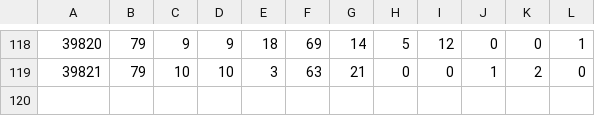
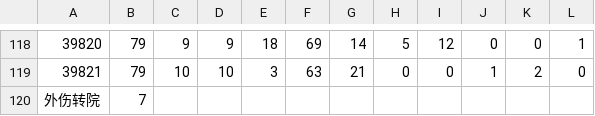
Before and after one commit to mfs6174/MCMToolkit, a CSV file: 09B/tian1.csv, drawn as a sheet; only a part is shown, gaps mark what is left out; the diff names each change by its address in the sheet, - before the commit and + after, or states it on an @@ line.

```diff
--- a/09B/tian1.csv
+++ b/09B/tian1.csv
+row 120: 外伤转院 | 7
```
Also changed, not shown: 09B/tian2.csv, 4 other files.
